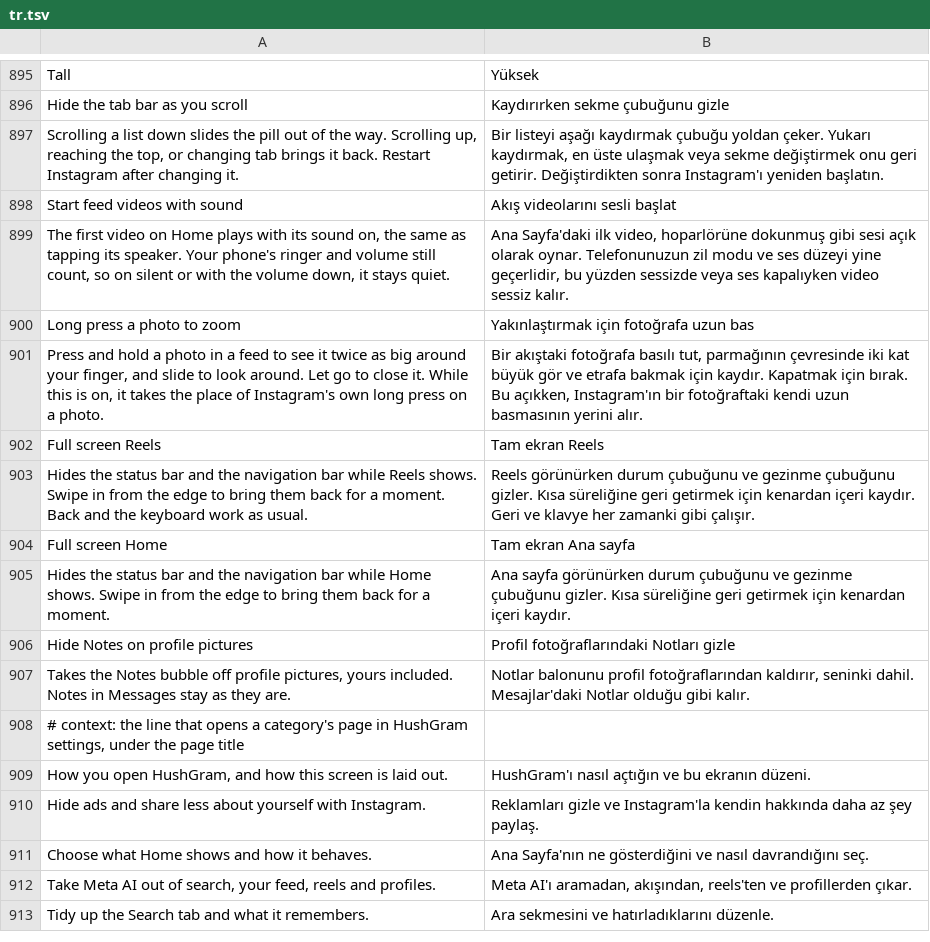
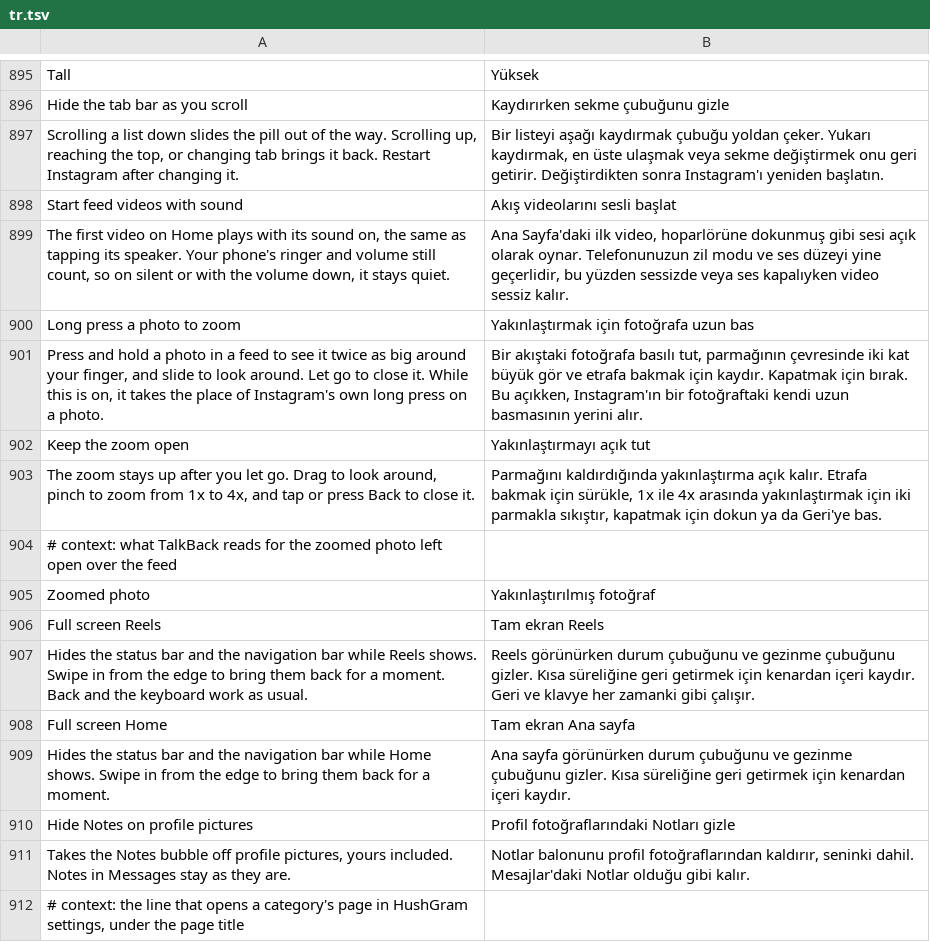
Before and after one commit to Aholicknight/HushGram, a TSV file: extensions/shared/library/src/main/l10n/tr.tsv, drawn as a sheet; only a part is shown, gaps mark what is left out; the shorter side is filled out with more unchanged rows; the diff names each change by its address in the sheet, - before the commit and + after, or states it on an @@ line.

Commit message:
feat(zoom): Keep the zoom open after the finger lifts
A choice under Long press to zoom, off by default. A lift or a cancel
leaves the zoom up and it takes the touches: one finger drags, two pinch
between 1x and 4x, a tap, Back or TalkBack's Close action closes it. It
also closes on Pause, a switch going off, backgrounding, a rotation and a
recycled bitmap, and hands focus and TalkBack focus back on the way out.

Refs #149

```diff
--- a/extensions/shared/library/src/main/l10n/tr.tsv
+++ b/extensions/shared/library/src/main/l10n/tr.tsv
+row 902: Keep the zoom open | Yakınlaştırmayı açık tut
+row 903: The zoom stays up after you let go. Drag to look around, pinch to zoom from 1x to 4x, and tap or press Back to close it. | Parmağını kaldırdığında yakınlaştırma açık kalır. Etrafa bakmak için sürükle, 1x ile 4x arasında yakınlaştırmak için iki parmakla sıkıştır, kapatmak için dokun ya da Geri'ye bas.
+row 904: # context: what TalkBack reads for the zoomed photo left open over the feed
+row 905: Zoomed photo | Yakınlaştırılmış fotoğraf
```
Also changed, not shown: extensions/shared/library/src/main/l10n/de.tsv, extensions/shared/library/src/main/l10n/es.tsv, 13 other files.
